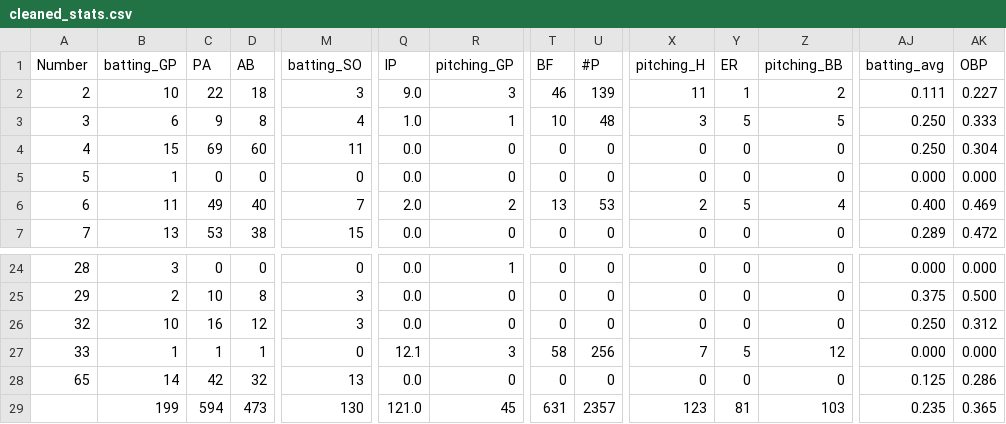
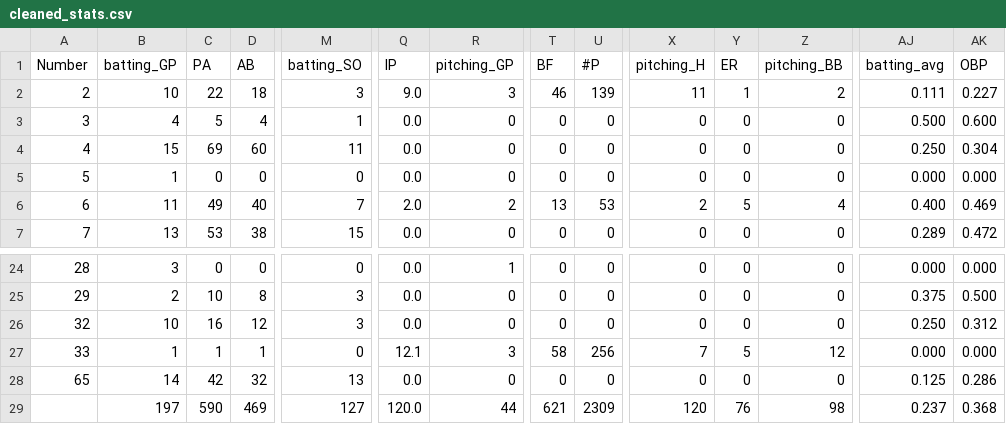
Before and after one commit to jackpuncochar/hamelhawks, a CSV file: cleaned_stats.csv, drawn as a sheet; only a part is shown, gaps mark what is left out; the diff covers the shown part only; the diff names each change by its address in the sheet, - before the commit and + after, or states it on an @@ line.

Commit message:
Add files via upload

```diff
--- a/cleaned_stats.csv
+++ b/cleaned_stats.csv
-B3 (batting_GP): 6
+B3 (batting_GP): 4
-C3 (PA): 9
+C3 (PA): 5
-D3 (AB): 8
+D3 (AB): 4
-M3 (batting_SO): 4
+M3 (batting_SO): 1
-Q3 (IP): 1.0
+Q3 (IP): 0.0
-R3 (pitching_GP): 1
+R3 (pitching_GP): 0
-T3 (BF): 10
+T3 (BF): 0
-U3 (#P): 48
+U3 (#P): 0
-X3 (pitching_H): 3
+X3 (pitching_H): 0
-Y3 (ER): 5
+Y3 (ER): 0
-Z3 (pitching_BB): 5
+Z3 (pitching_BB): 0
-AJ3 (batting_avg): 0.250
+AJ3 (batting_avg): 0.500
-AK3 (OBP): 0.333
+AK3 (OBP): 0.600
-B29 (batting_GP): 199
+B29 (batting_GP): 197
-C29 (PA): 594
+C29 (PA): 590
-D29 (AB): 473
+D29 (AB): 469
-M29 (batting_SO): 130
+M29 (batting_SO): 127
-Q29 (IP): 121.0
+Q29 (IP): 120.0
-R29 (pitching_GP): 45
+R29 (pitching_GP): 44
-T29 (BF): 631
+T29 (BF): 621
-U29 (#P): 2357
+U29 (#P): 2309
-X29 (pitching_H): 123
+X29 (pitching_H): 120
-Y29 (ER): 81
+Y29 (ER): 76
-Z29 (pitching_BB): 103
+Z29 (pitching_BB): 98
-AJ29 (batting_avg): 0.235
+AJ29 (batting_avg): 0.237
-AK29 (OBP): 0.365
+AK29 (OBP): 0.368
```
Also changed, not shown: 10 edited cells elsewhere in this file.
